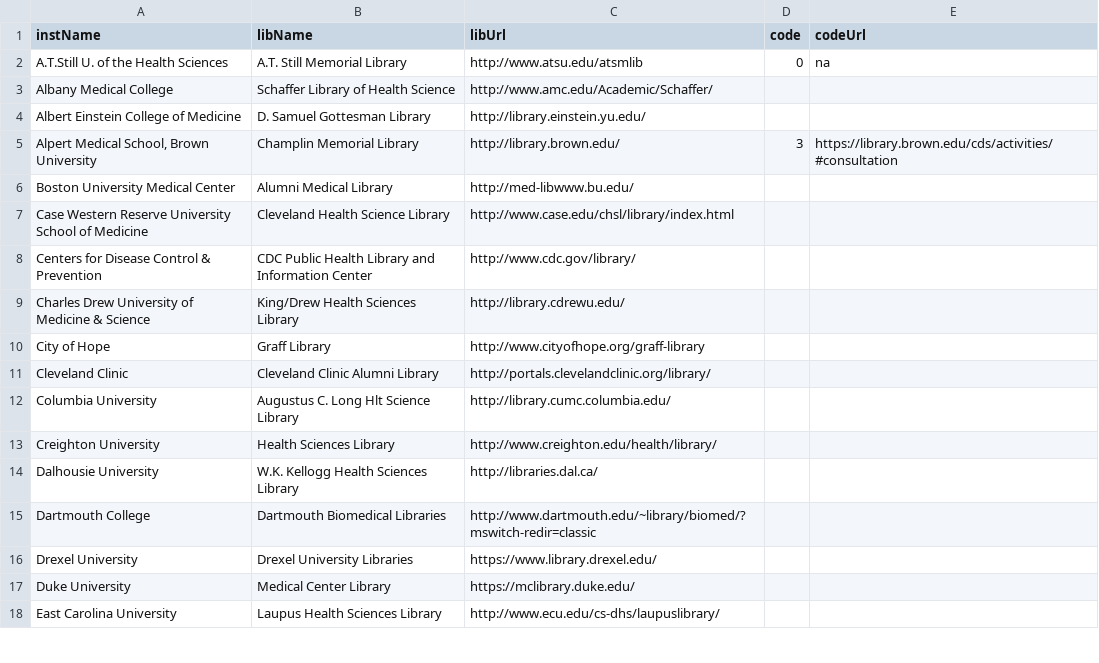
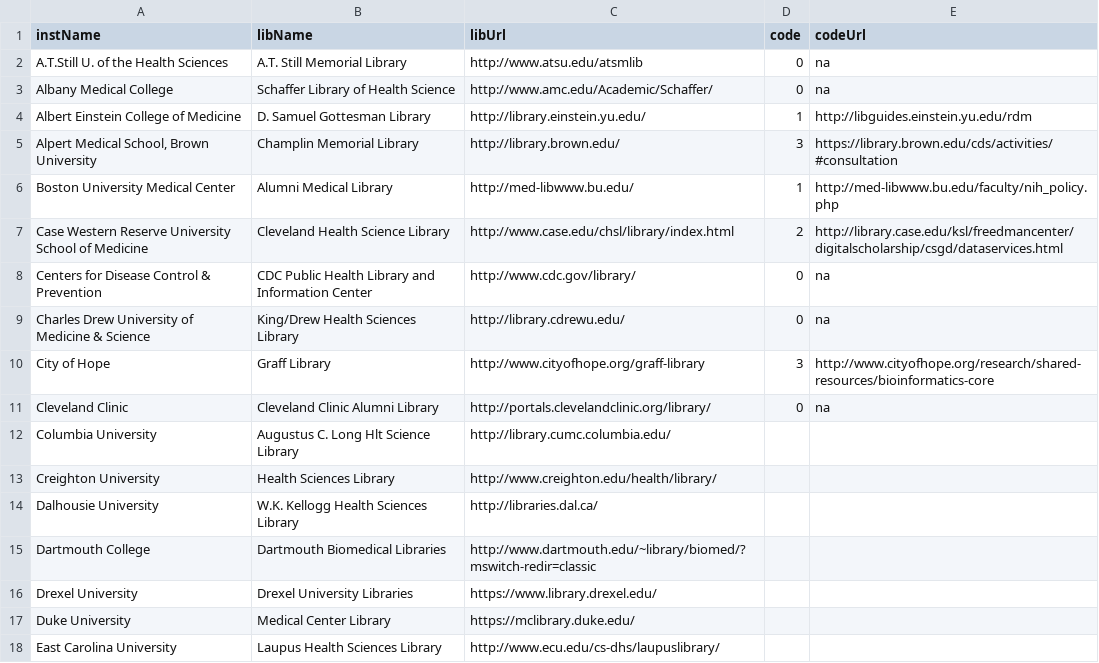
Before and after one commit to brianzelip/RDM, a TSV file: _data/AAHSL_members.tsv, drawn as a sheet; only a part is shown; the diff names each change by its address in the sheet, - before the commit and + after, or states it on an @@ line.

Commit message:
add 10 inst reviews

```diff
--- a/_data/AAHSL_members.tsv
+++ b/_data/AAHSL_members.tsv
-D3 (code): (empty)
+D3 (code): 0
-E3 (codeUrl): (empty)
+E3 (codeUrl): na
-D4 (code): (empty)
+D4 (code): 1
-E4 (codeUrl): (empty)
+E4 (codeUrl): http://libguides.einstein.yu.edu/rdm
-D6 (code): (empty)
+D6 (code): 1
-E6 (codeUrl): (empty)
+E6 (codeUrl): http://med-libwww.bu.edu/faculty/nih_policy.php
-D7 (code): (empty)
+D7 (code): 2
-E7 (codeUrl): (empty)
+E7 (codeUrl): http://library.case.edu/ksl/freedmancenter/digitalscholarship/csgd/dataservices.html
-D8:D9 (code): (empty)
+D8:D9 (code): 0
-E8:E9 (codeUrl): (empty)
+E8:E9 (codeUrl): na
-D10 (code): (empty)
+D10 (code): 3
-E10 (codeUrl): (empty)
+E10 (codeUrl): http://www.cityofhope.org/research/shared-resources/bioinformatics-core
-D11 (code): (empty)
+D11 (code): 0
-E11 (codeUrl): (empty)
+E11 (codeUrl): na
```
